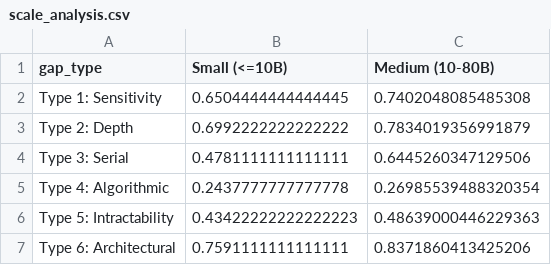
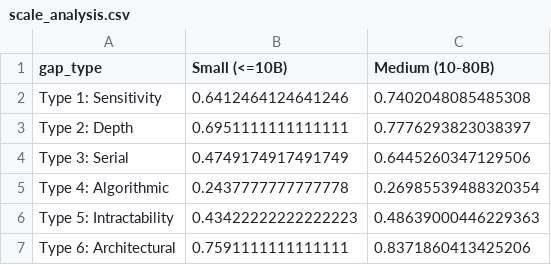
Before and after one commit to serre-ai/research, a CSV file: projects/reasoning-gaps/benchmarks/results/analysis/tables/scale_analysis.csv, drawn as a sheet.

```diff
--- a/projects/reasoning-gaps/benchmarks/results/analysis/tables/scale_analysis.csv
+++ b/projects/reasoning-gaps/benchmarks/results/analysis/tables/scale_analysis.csv
@@ -1,5 +1,5 @@
 gap_type,Small (<=10B),Medium (10-80B)
-Type 1: Sensitivity,0.6504444444444445,0.7402048085485308
-Type 2: Depth,0.6992222222222222,0.7834019356991879
-Type 3: Serial,0.4781111111111111,0.6445260347129506
+Type 1: Sensitivity,0.6412464124641246,0.7402048085485308
+Type 2: Depth,0.6951111111111111,0.7776293823038397
+Type 3: Serial,0.4749174917491749,0.6445260347129506
 Type 4: Algorithmic,0.2437777777777778,0.26985539488320354
```
Also changed, not shown: projects/reasoning-gaps/benchmarks/results/analysis/tables/accuracy_by_condition.csv, projects/reasoning-gaps/benchmarks/results/analysis/tables/confidence_intervals.csv, 27 other files.
